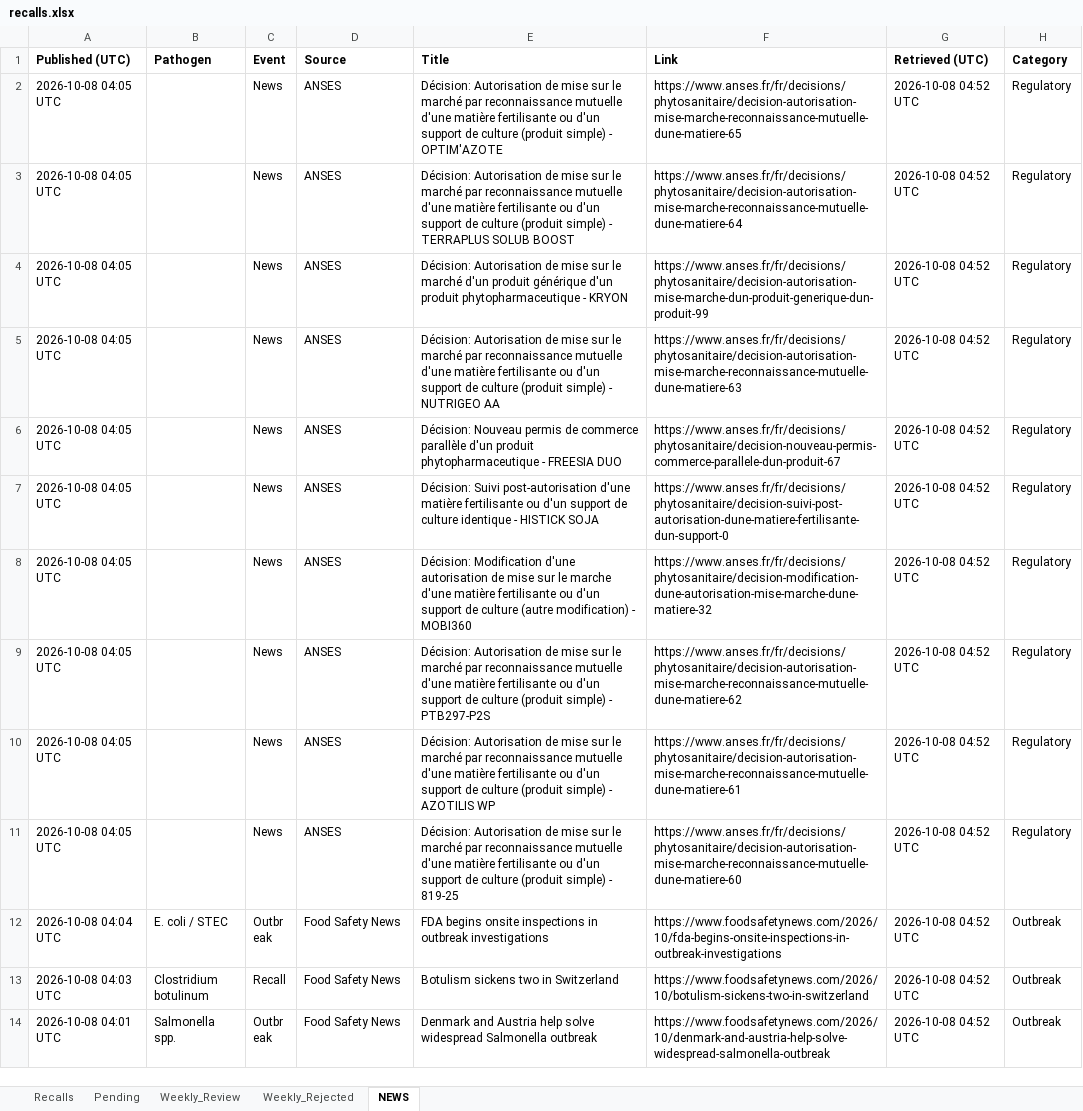
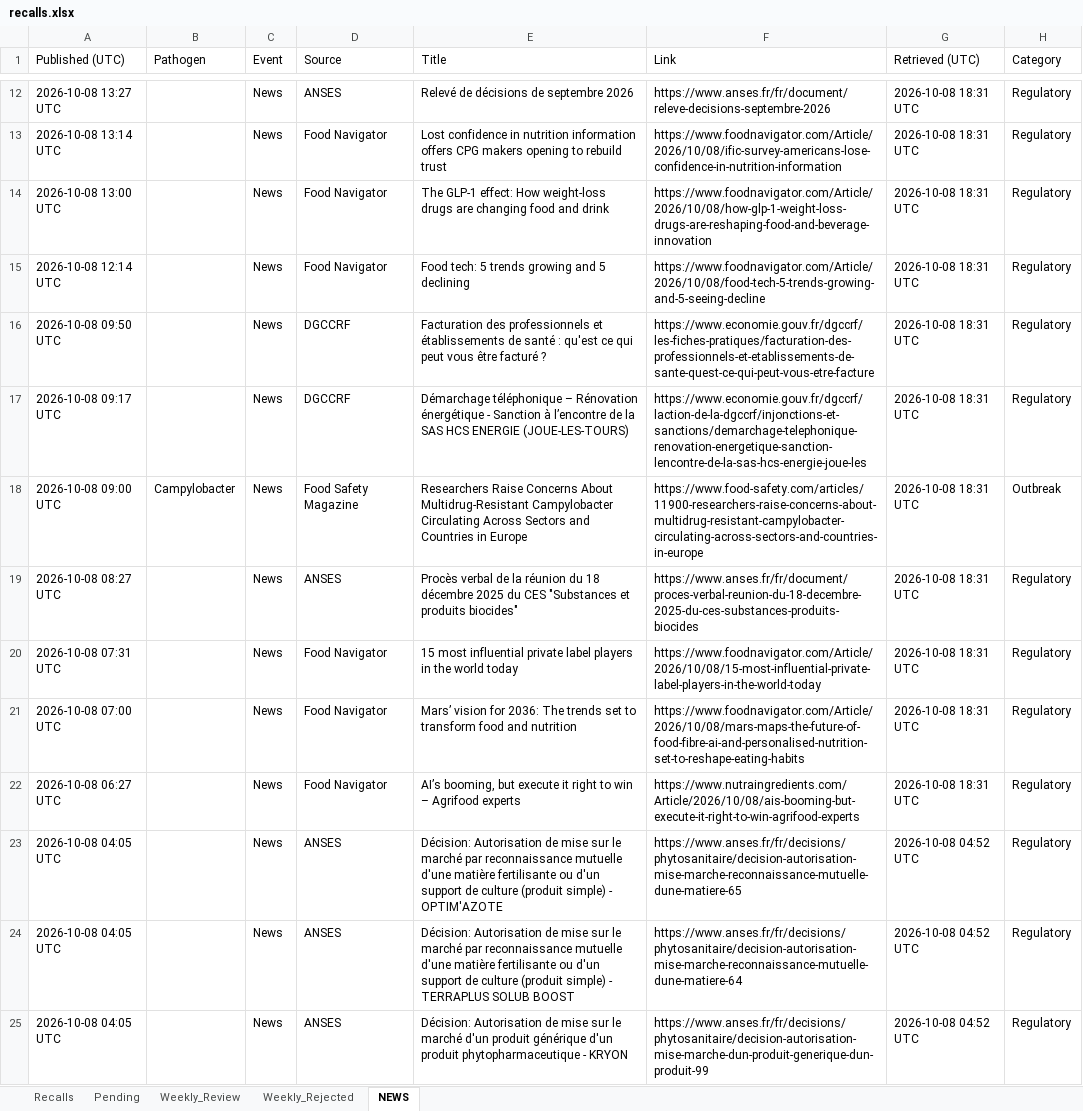
Before and after one commit to Visitune/FOOD-SAFETY-HORIZON-SCAN, an Excel workbook: docs/data/recalls.xlsx, sheet NEWS, drawn as a sheet; only a part is shown, gaps mark what is left out; the shorter side is filled out with more unchanged rows; values as stored, in another font and other column widths than the file's, no borders; the diff covers the shown part only; the diff names each change by its address in the sheet, - before the commit and + after, or states it on an @@ line.

```diff
--- a/docs/data/recalls.xlsx (sheet NEWS)
+++ b/docs/data/recalls.xlsx (sheet NEWS)
-A1:H1 bold: on
+A1:H1 bold: off
+row 12: 2026-10-08 13:27 UTC |  | News | ANSES | Relevé de décisions de septembre 2026 | https://www.anses.fr/fr/document/releve-decisions-septembre-2026 | 2026-10-08 18:31 UTC | Regulatory
+row 13: 2026-10-08 13:14 UTC |  | News | Food Navigator | Lost confidence in nutrition information offers CPG makers opening to rebuild trust | https://www.foodnavigator.com/Article/2026/10/08/ific-survey-americans-lose-confidence-in-nutrition-information | 2026-10-08 18:31 UTC | Regulatory
+row 14: 2026-10-08 13:00 UTC |  | News | Food Navigator | The GLP-1 effect: How weight-loss drugs are changing food and drink | https://www.foodnavigator.com/Article/2026/10/08/how-glp-1-weight-loss-drugs-are-reshaping-food-and-beverage-innovation | 2026-10-08 18:31 UTC | Regulatory
+row 15: 2026-10-08 12:14 UTC |  | News | Food Navigator | Food tech: 5 trends growing and 5 declining | https://www.foodnavigator.com/Article/2026/10/08/food-tech-5-trends-growing-and-5-seeing-decline | 2026-10-08 18:31 UTC | Regulatory
+row 16: 2026-10-08 09:50 UTC |  | News | DGCCRF | Facturation des professionnels et établissements de santé : qu'est ce qui peut vous être facturé ? | https://www.economie.gouv.fr/dgccrf/les-fiches-pratiques/facturation-des-professionnels-et-etablissements-de-sante-quest-ce-qui-peut-vous-etre-facture | 2026-10-08 18:31 UTC | Regulatory
+row 17: 2026-10-08 09:17 UTC |  | News | DGCCRF | Démarchage téléphonique – Rénovation énergétique - Sanction à l’encontre de la SAS HCS ENERGIE (JOUE-LES-TOURS) | https://www.economie.gouv.fr/dgccrf/laction-de-la-dgccrf/injonctions-et-sanctions/demarchage-telephonique-renovation-energetique-sanction-lencontre-de-la-sas-hcs-energie-joue-les | 2026-10-08 18:31 UTC | Regulatory
+row 18: 2026-10-08 09:00 UTC | Campylobacter | News | Food Safety Magazine | Researchers Raise Concerns About Multidrug-Resistant Campylobacter Circulating Across Sectors and Countries in Europe | https://www.food-safety.com/articles/11900-researchers-raise-concerns-about-multidrug-resistant-campylobacter-circulating-across-sectors-and-countries-in-europe | 2026-10-08 18:31 UTC | Outbreak
+row 19: 2026-10-08 08:27 UTC |  | News | ANSES | Procès verbal de la réunion du 18 décembre 2025 du CES "Substances et produits biocides" | https://www.anses.fr/fr/document/proces-verbal-reunion-du-18-decembre-2025-du-ces-substances-produits-biocides | 2026-10-08 18:31 UTC | Regulatory
+row 20: 2026-10-08 07:31 UTC |  | News | Food Navigator | 15 most influential private label players in the world today | https://www.foodnavigator.com/Article/2026/10/08/15-most-influential-private-label-players-in-the-world-today | 2026-10-08 18:31 UTC | Regulatory
+row 21: 2026-10-08 07:00 UTC |  | News | Food Navigator | Mars’ vision for 2036: The trends set to transform food and nutrition | https://www.foodnavigator.com/Article/2026/10/08/mars-maps-the-future-of-food-fibre-ai-and-personalised-nutrition-set-to-reshape-eating-habits | 2026-10-08 18:31 UTC | Regulatory
+row 22: 2026-10-08 06:27 UTC |  | News | Food Navigator | AI’s booming, but execute it right to win – Agrifood experts | https://www.nutraingredients.com/Article/2026/10/08/ais-booming-but-execute-it-right-to-win-agrifood-experts | 2026-10-08 18:31 UTC | Regulatory
```
Also changed, not shown: 10 added rows and 19 removed rows elsewhere in this sheet, 1 other file.
